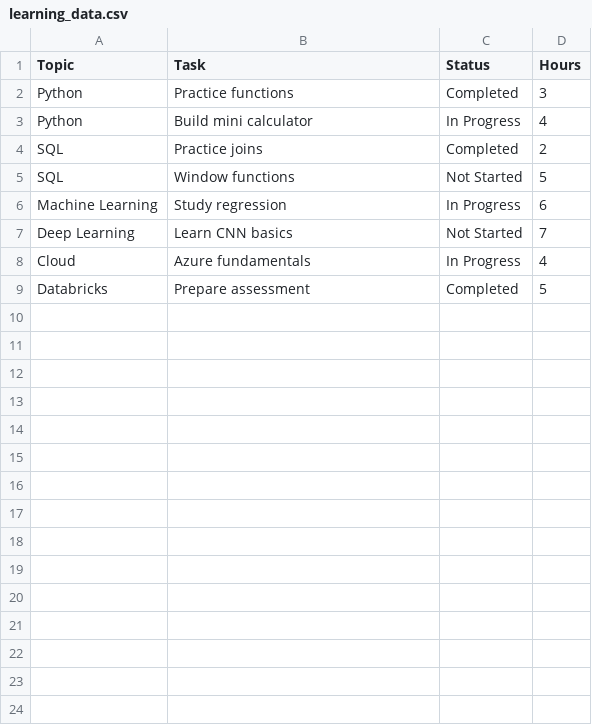
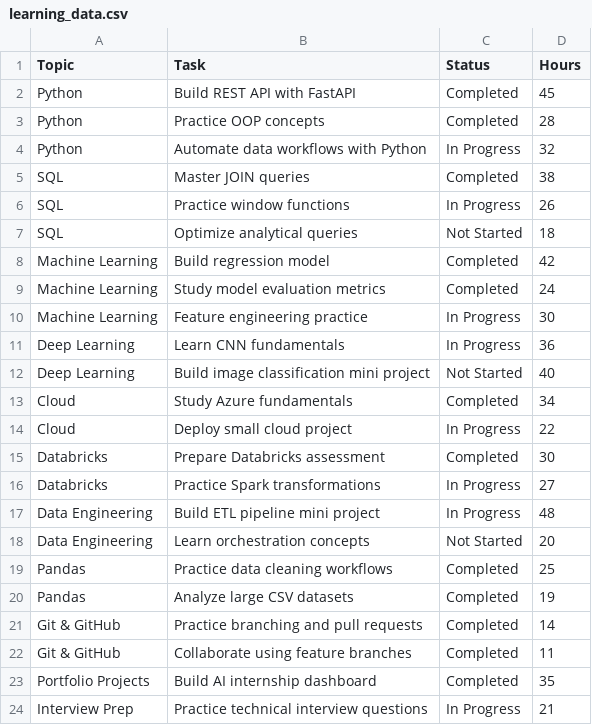
Before and after one commit to beqooo09/ai-internship-learning-tracker, a CSV file: learning_data.csv, drawn as a sheet.

Commit message:
Expand internship dataset with realistic long-term learning progress

```diff
--- a/learning_data.csv
+++ b/learning_data.csv
@@ -1,9 +1,24 @@
 Topic,Task,Status,Hours
-Python,Practice functions,Completed,3
-Python,Build mini calculator,In Progress,4
-SQL,Practice joins,Completed,2
-SQL,Window functions,Not Started,5
-Machine Learning,Study regression,In Progress,6
-Deep Learning,Learn CNN basics,Not Started,7
-Cloud,Azure fundamentals,In Progress,4
-Databricks,Prepare assessment,Completed,5
+Python,Build REST API with FastAPI,Completed,45
+Python,Practice OOP concepts,Completed,28
+Python,Automate data workflows with Python,In Progress,32
+SQL,Master JOIN queries,Completed,38
+SQL,Practice window functions,In Progress,26
+SQL,Optimize analytical queries,Not Started,18
+Machine Learning,Build regression model,Completed,42
+Machine Learning,Study model evaluation metrics,Completed,24
+Machine Learning,Feature engineering practice,In Progress,30
+Deep Learning,Learn CNN fundamentals,In Progress,36
+Deep Learning,Build image classification mini project,Not Started,40
+Cloud,Study Azure fundamentals,Completed,34
+Cloud,Deploy small cloud project,In Progress,22
+Databricks,Prepare Databricks assessment,Completed,30
+Databricks,Practice Spark transformations,In Progress,27
+Data Engineering,Build ETL pipeline mini project,In Progress,48
+Data Engineering,Learn orchestration concepts,Not Started,20
+Pandas,Practice data cleaning workflows,Completed,25
+Pandas,Analyze large CSV datasets,Completed,19
+Git & GitHub,Practice branching and pull requests,Completed,14
+Git & GitHub,Collaborate using feature branches,Completed,11
+Portfolio Projects,Build AI internship dashboard,Completed,35
+Interview Prep,Practice technical interview questions,In Progress,21
```
